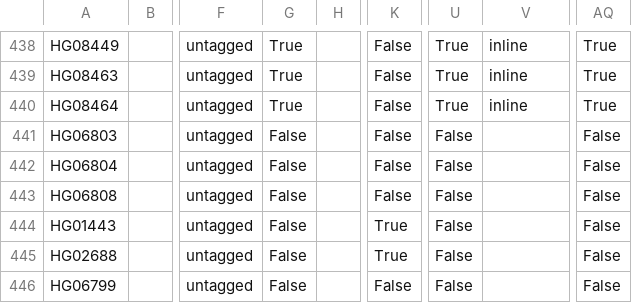
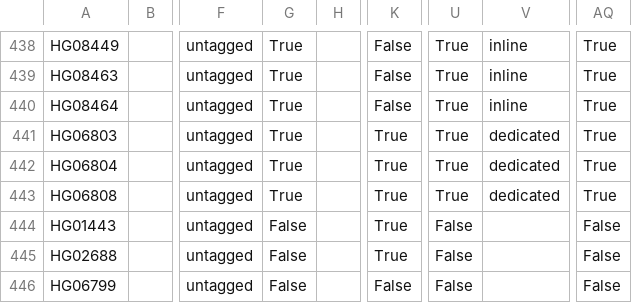
Before and after one commit to TomoyaKanno/pangenome-data-catalog, a CSV file: hprc/data/hprc_sample_modality_matrix.csv, drawn as a sheet; only a part is shown, gaps mark what is left out; the diff names each change by its address in the sheet, - before the commit and + after, or states it on an @@ line.

```diff
--- a/hprc/data/hprc_sample_modality_matrix.csv
+++ b/hprc/data/hprc_sample_modality_matrix.csv
-G441:G443: False
+G441:G443: True
-K441:K443: False
+K441:K443: True
-U441:U443: False
+U441:U443: True
-V441:V443: (empty)
+V441:V443: dedicated
-AQ441:AQ443: False
+AQ441:AQ443: True
```
Also changed, not shown: hprc/data/hprc_methylation_probe.csv, 37 other files.
